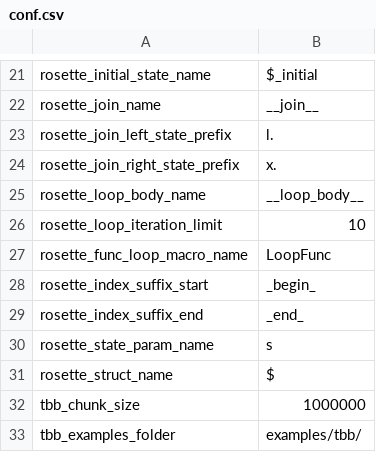
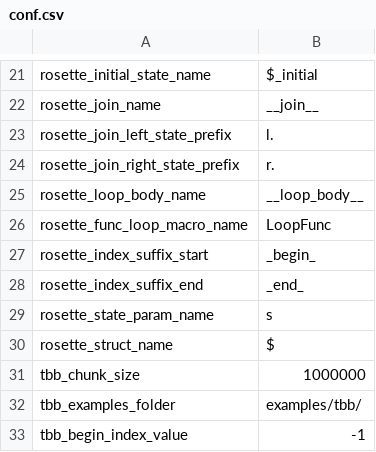
Before and after one commit to victornicolet/parsynt, a CSV file: src/conf/conf.csv, drawn as a sheet; only a part is shown, gaps mark what is left out; the shorter side is filled out with more unchanged rows.

```diff
--- a/src/conf/conf.csv
+++ b/src/conf/conf.csv
@@ -23,5 +23,4 @@ rosette_join_name,__join__
 rosette_join_left_state_prefix,l.
-rosette_join_right_state_prefix,x.
+rosette_join_right_state_prefix,r.
 rosette_loop_body_name,__loop_body__
-rosette_loop_iteration_limit,10
 rosette_func_loop_macro_name,LoopFunc
```
Also changed, not shown: synth_times.csv, 6 other files.
